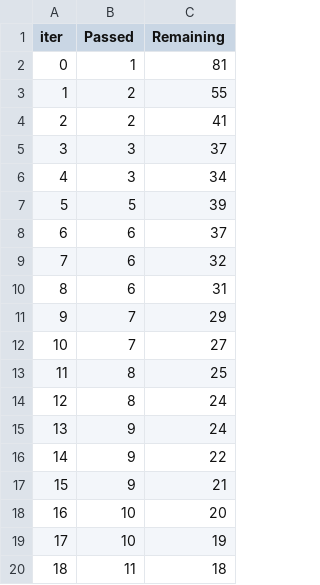
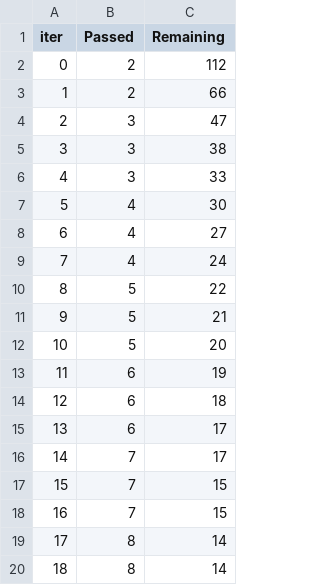
Before and after one commit to jfrog/JFrogMLExamples, a TSV file: frogMLExample/catboost_info/time_left.tsv, drawn as a sheet; only a part is shown; the diff covers the shown part only.

```diff
--- a/frogMLExample/catboost_info/time_left.tsv
+++ b/frogMLExample/catboost_info/time_left.tsv
@@ -1,20 +1,20 @@
 iter	Passed	Remaining
-0	1	81
-1	2	55
-2	2	41
-3	3	37
-4	3	34
-5	5	39
-6	6	37
-7	6	32
-8	6	31
-9	7	29
-10	7	27
-11	8	25
-12	8	24
-13	9	24
-14	9	22
-15	9	21
-16	10	20
-17	10	19
-18	11	18
+0	2	112
+1	2	66
+2	3	47
+3	3	38
+4	3	33
+5	4	30
+6	4	27
+7	4	24
+8	5	22
+9	5	21
+10	5	20
+11	6	19
+12	6	18
+13	6	17
+14	7	17
+15	7	15
+16	7	15
+17	8	14
+18	8	14
```
Also changed, not shown: 49 edited cells elsewhere in this file, 6 other files.
